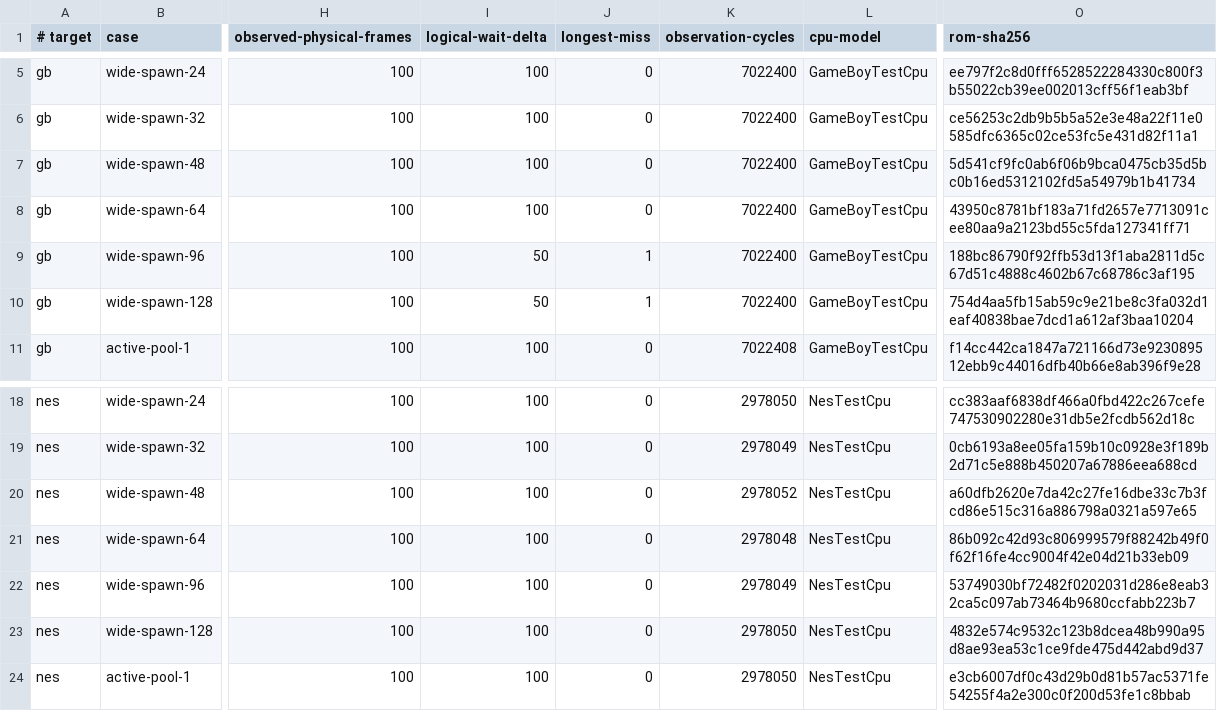
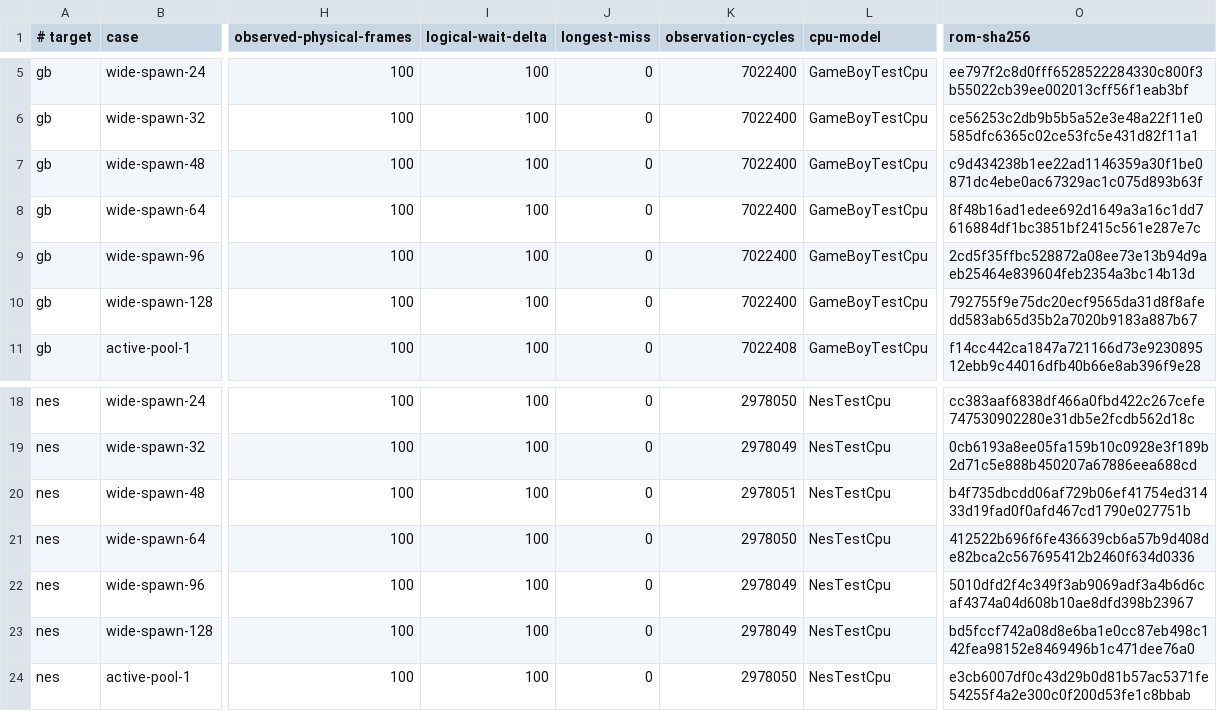
Before and after one commit to SuperJMN/RetroSharp, a TSV file: validation/generated-code-performance/baseline.tsv, drawn as a sheet; only a part is shown, gaps mark what is left out; the diff names each change by its address in the sheet, - before the commit and + after, or states it on an @@ line.

```diff
--- a/validation/generated-code-performance/baseline.tsv
+++ b/validation/generated-code-performance/baseline.tsv
-O7 (rom-sha256): 5d541cf9fc0ab6f06b9bca0475cb35d5bc0b16ed5312102fd5a54979b1b41734
+O7 (rom-sha256): c9d434238b1ee22ad1146359a30f1be0871dc4ebe0ac67329ac1c075d893b63f
-O8 (rom-sha256): 43950c8781bf183a71fd2657e7713091cee80aa9a2123bd55c5fda127341ff71
+O8 (rom-sha256): 8f48b16ad1edee692d1649a3a16c1dd7616884df1bc3851bf2415c561e287e7c
-I9:I10 (logical-wait-delta): 50
+I9:I10 (logical-wait-delta): 100
-J9:J10 (longest-miss): 1
+J9:J10 (longest-miss): 0
-O9 (rom-sha256): 188bc86790f92ffb53d13f1aba2811d5c67d51c4888c4602b67c68786c3af195
+O9 (rom-sha256): 2cd5f35ffbc528872a08ee73e13b94d9aeb25464e839604feb2354a3bc14b13d
-O10 (rom-sha256): 754d4aa5fb15ab59c9e21be8c3fa032d1eaf40838bae7dcd1a612af3baa10204
+O10 (rom-sha256): 792755f9e75dc20ecf9565da31d8f8afedd583ab65d35b2a7020b9183a887b67
-K20 (observation-cycles): 2978052
+K20 (observation-cycles): 2978051
-O20 (rom-sha256): a60dfb2620e7da42c27fe16dbe33c7b3fcd86e515c316a886798a0321a597e65
+O20 (rom-sha256): b4f735dbcdd06af729b06ef41754ed31433d19fad0f0afd467cd1790e027751b
-K21 (observation-cycles): 2978048
+K21 (observation-cycles): 2978050
-O21 (rom-sha256): 86b092c42d93c806999579f88242b49f0f62f16fe4cc9004f42e04d21b33eb09
+O21 (rom-sha256): 412522b696f6fe436639cb6a57b9d408de82bca2c567695412b2460f634d0336
-O22 (rom-sha256): 53749030bf72482f0202031d286e8eab32ca5c097ab73464b9680ccfabb223b7
+O22 (rom-sha256): 5010dfd2f4c349f3ab9069adf3a4b6d6caf4374a04d608b10ae8dfd398b23967
-K23 (observation-cycles): 2978050
+K23 (observation-cycles): 2978049
-O23 (rom-sha256): 4832e574c9532c123b8dcea48b990a95d8ae93ea53c1ce9fde475d442abd9d37
+O23 (rom-sha256): bd5fccf742a08d8e6ba1e0cc87eb498c142fea98152e8469496b1c471dee76a0
```
Also changed, not shown: 12 other files.
